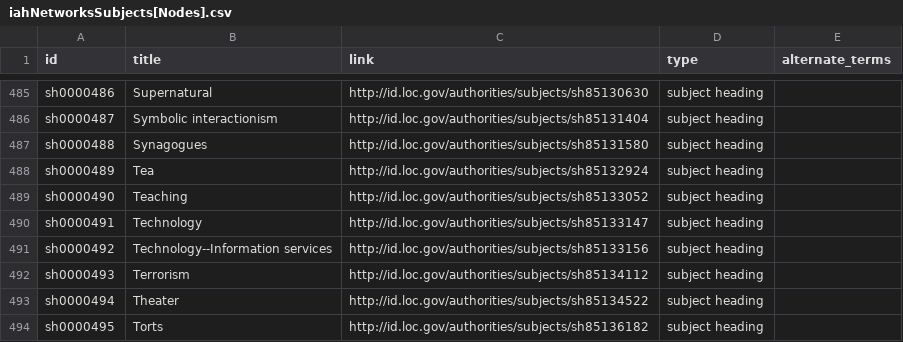
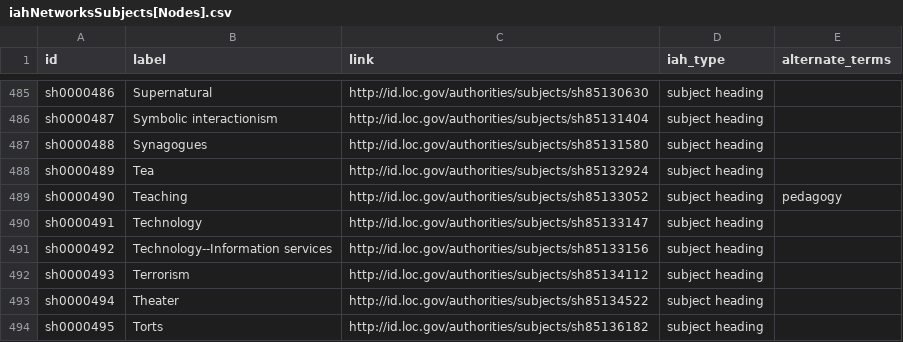
Before and after one commit to pholling/iah-lists, a CSV file: iahNetworksSubjects[Nodes].csv, drawn as a sheet; only a part is shown, gaps mark what is left out; the diff names each change by its address in the sheet, - before the commit and + after, or states it on an @@ line.

Commit message:
Updated lists

```diff
--- a/iahNetworksSubjects[Nodes].csv
+++ b/iahNetworksSubjects[Nodes].csv
-B1: title
+B1: label
-D1: type
+D1: iah_type
-E489 (alternate_terms): (empty)
+E489 (alternate_terms): pedagogy
```
Also changed, not shown: iahNetworksPeople[Nodes].csv.
